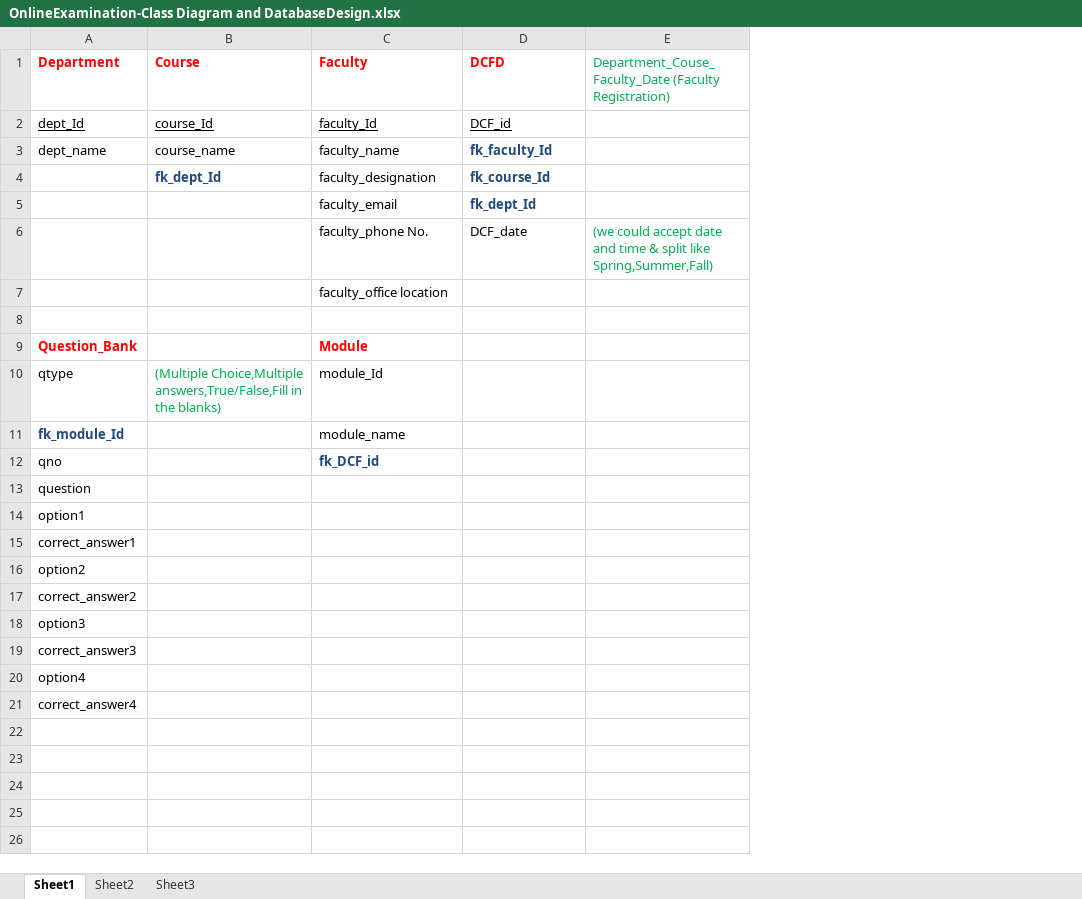
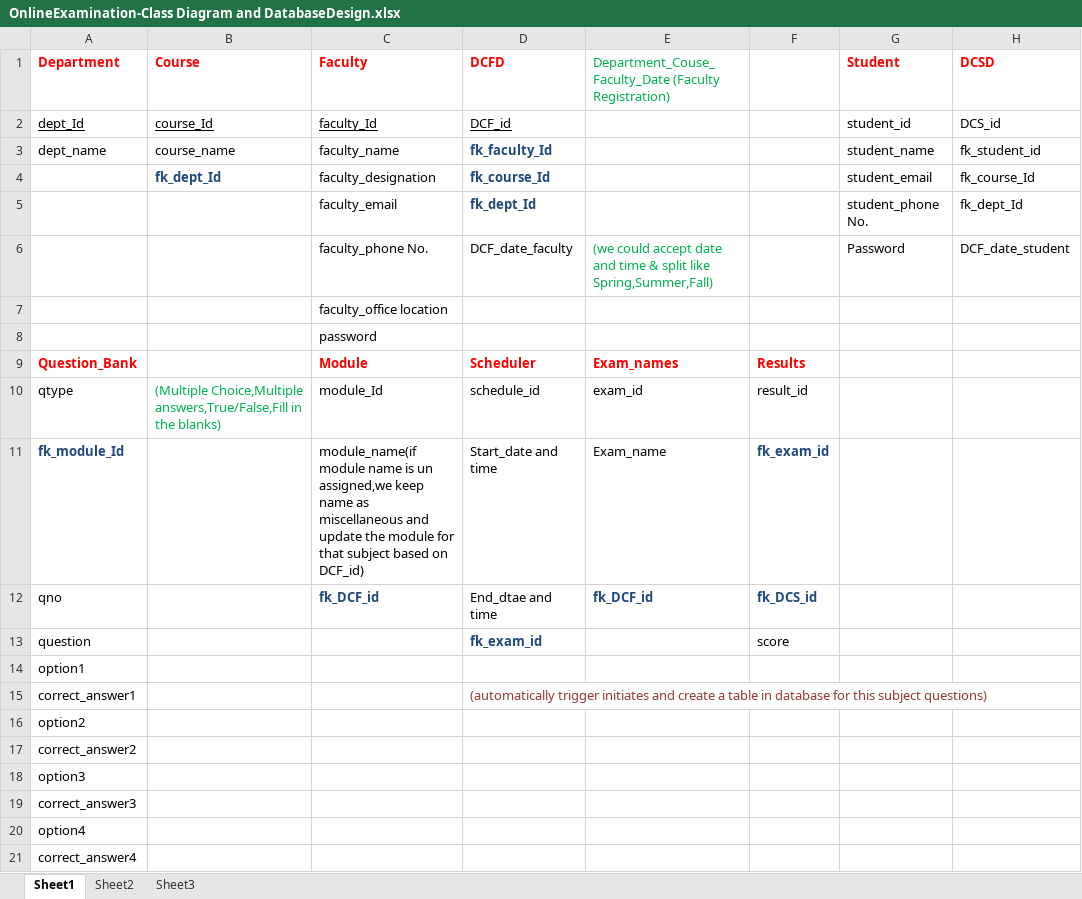
Before and after one commit to karthikpalakurthi/Online-Examination, an Excel workbook: OnlineExamination-Class Diagram and DatabaseDesign.xlsx, sheet Sheet1, drawn as a sheet; values as stored, in another font and other column widths than the file's, no borders; the diff names each change by its address in the sheet, - before the commit and + after, or states it on an @@ line.

Commit message:
added more tables to the database design

```diff
--- a/OnlineExamination-Class Diagram and DatabaseDesign.xlsx (sheet Sheet1)
+++ b/OnlineExamination-Class Diagram and DatabaseDesign.xlsx (sheet Sheet1)
+column F, rows 9-13: Results | result_id | fk_exam_id | fk_DCS_id | score
+column G (Student), rows 2-6: student_id | student_name | student_email | student_phone No. | Password
+column H (DCSD), rows 2-6: DCS_id | fk_student_id | fk_course_Id | fk_dept_Id | DCF_date_student
-D6 (DCFD): DCF_date
+D6 (DCFD): DCF_date_faculty
-C8 (Faculty): (empty)
+C8 (Faculty): password
-D9 (DCFD): (empty)
+D9 (DCFD): Scheduler
-E9: (empty)
+E9: Exam_names
-D10 (DCFD): (empty)
+D10 (DCFD): schedule_id
-E10: (empty)
+E10: exam_id
-C11 (Faculty): module_name
+C11 (Faculty): module_name(if module name is un assigned,we keep name as miscellaneous and update the module for that subject based on DCF_id)
-D11 (DCFD): (empty)
+D11 (DCFD): Start_date and time
-E11: (empty)
+E11: Exam_name
-D12 (DCFD): (empty)
+D12 (DCFD): End_dtae and time
-E12: (empty)
+E12: fk_DCF_id
-D13 (DCFD): (empty)
+D13 (DCFD): fk_exam_id
-D15 (DCFD): (empty)
+D15 (DCFD): (automatically trigger initiates and create a table in database for this subject questions)
```
